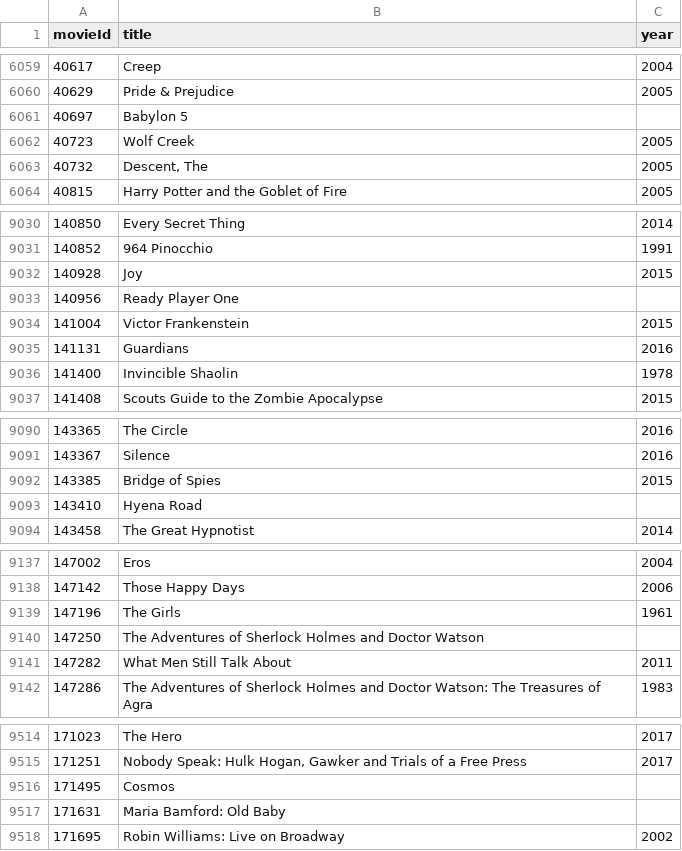
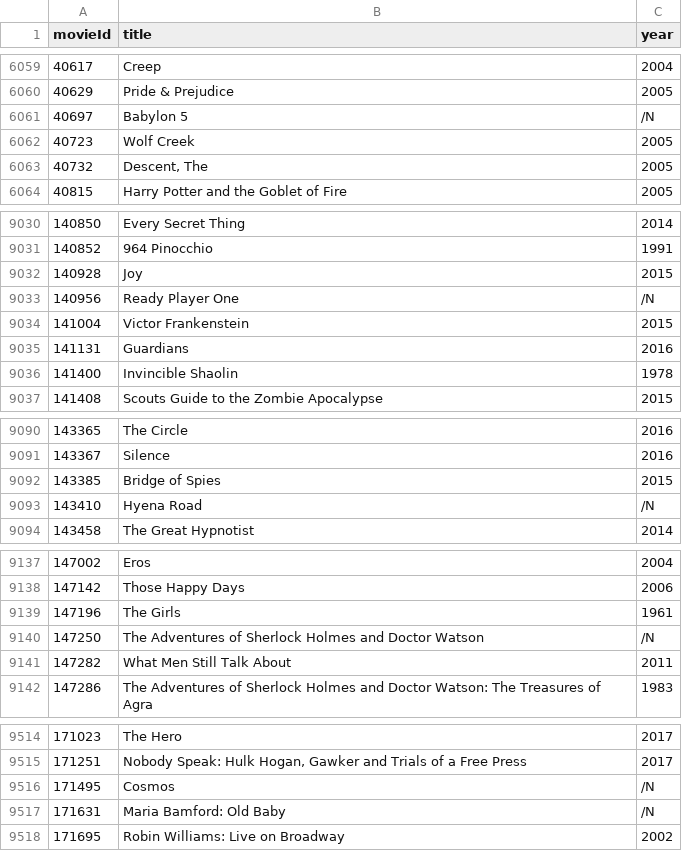
Before and after one commit to Danieldosti51/COMP0022_group1, a CSV file: Dataset/normalised_movies.csv, drawn as a sheet; only a part is shown, gaps mark what is left out; the diff covers the shown part only.

```diff
--- a/Dataset/normalised_movies.csv
+++ b/Dataset/normalised_movies.csv
@@ -6060,3 +6060,3 @@ movieId,title,year
 40629,Pride & Prejudice ,2005
-40697,Babylon 5,
+40697,Babylon 5,/N
 40723,Wolf Creek ,2005
@@ -9032,3 +9032,3 @@ movieId,title,year
 140928,Joy ,2015
-140956,Ready Player One,
+140956,Ready Player One,/N
 141004,Victor Frankenstein ,2015
@@ -9092,3 +9092,3 @@ movieId,title,year
 143385,Bridge of Spies ,2015
-143410,Hyena Road,
+143410,Hyena Road,/N
 143458,The Great Hypnotist ,2014
@@ -9139,3 +9139,3 @@ movieId,title,year
 147196,The Girls ,1961
-147250,The Adventures of Sherlock Holmes and Doctor Watson,
+147250,The Adventures of Sherlock Holmes and Doctor Watson,/N
 147282,What Men Still Talk About ,2011
@@ -9515,4 +9515,4 @@ movieId,title,year
 171251,"Nobody Speak: Hulk Hogan, Gawker and Trials of a Free Press ",2017
-171495,Cosmos,
-171631,Maria Bamford: Old Baby,
+171495,Cosmos,/N
+171631,Maria Bamford: Old Baby,/N
 171695,Robin Williams: Live on Broadway ,2002
```
Also changed, not shown: 6 edited cells elsewhere in this file, Dataset/movieID_to_genreID.csv, 1 other file.
